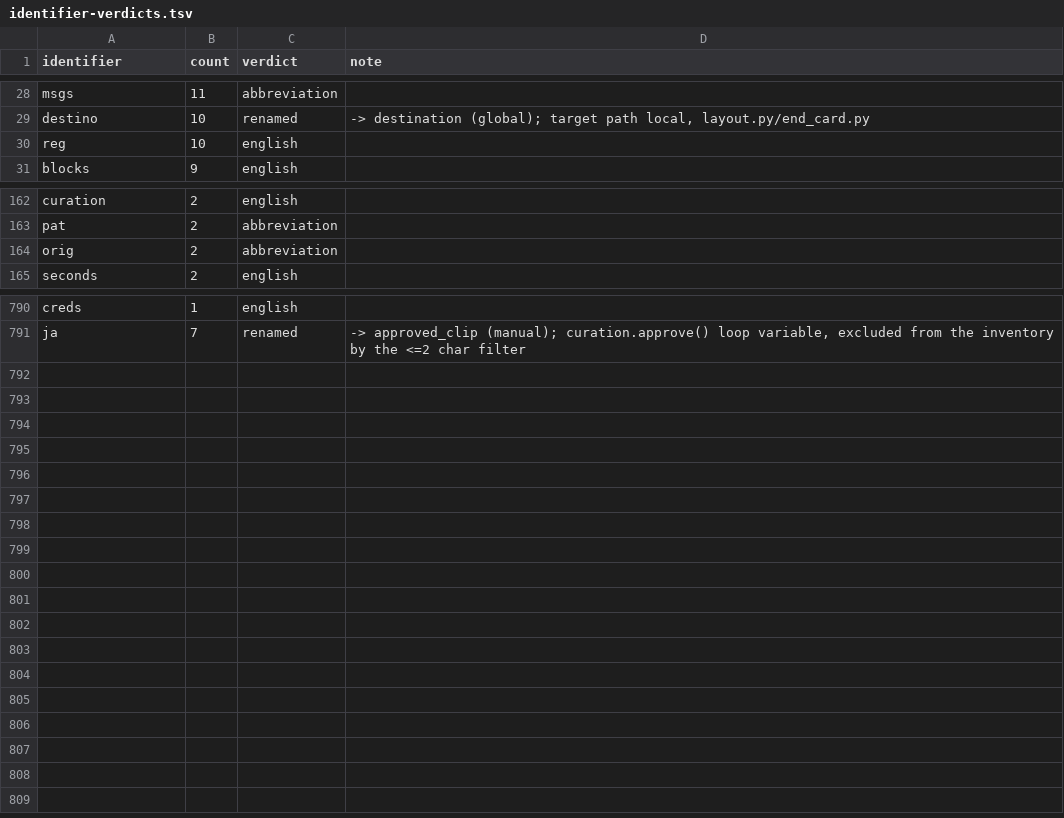
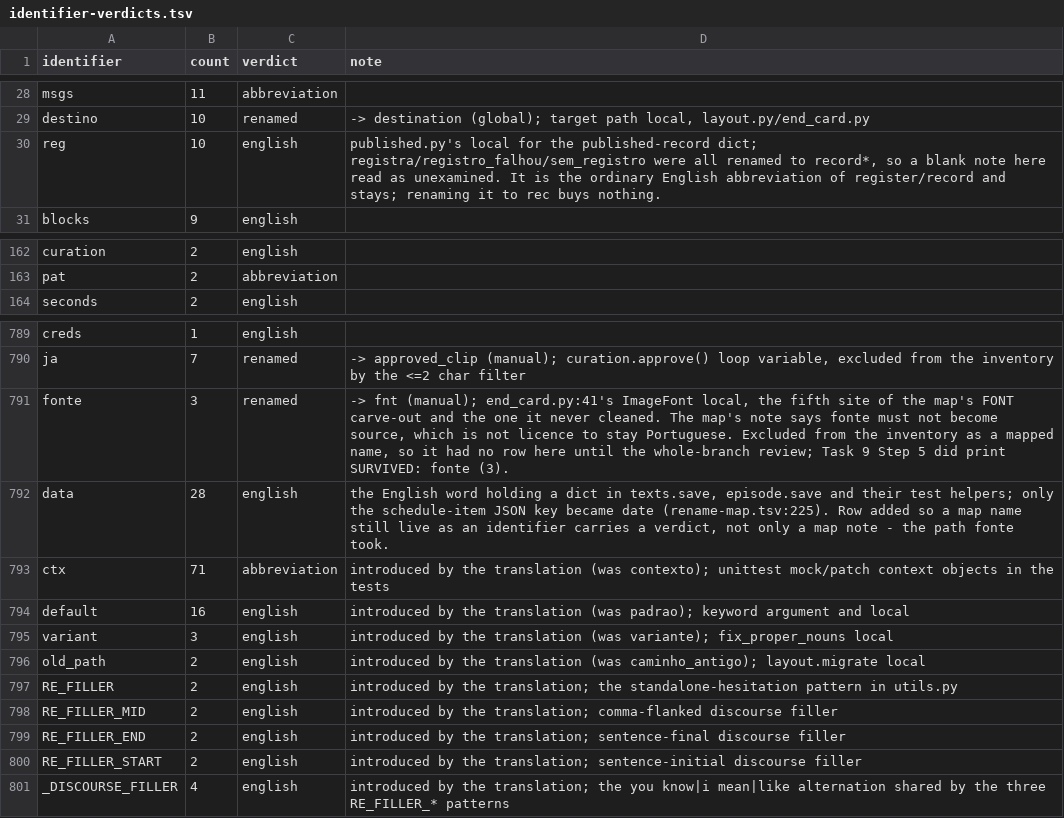
Before and after one commit to fernandoduro/talaria, a TSV file: docs/plans/phase-1-inputs/identifier-verdicts.tsv, drawn as a sheet; only a part is shown, gaps mark what is left out.

```diff
--- a/docs/plans/phase-1-inputs/identifier-verdicts.tsv
+++ b/docs/plans/phase-1-inputs/identifier-verdicts.tsv
@@ -29,3 +29,3 @@ msgs	11	abbreviation
 destino	10	renamed	-> destination (global); target path local, layout.py/end_card.py
-reg	10	english	
+reg	10	english	published.py's local for the published-record dict; registra/registro_falhou/sem_registro were all renamed to record*, so a blank note here read as unexamined. It is the ordinary English abbreviation of register/record and stays; renaming it to rec buys nothing.
 blocks	9	english	
@@ -163,3 +163,2 @@ curation	2	english
 pat	2	abbreviation	
-orig	2	abbreviation	
 seconds	2	english	
@@ -791 +790,12 @@ creds	1	english
 ja	7	renamed	-> approved_clip (manual); curation.approve() loop variable, excluded from the inventory by the <=2 char filter
+fonte	3	renamed	-> fnt (manual); end_card.py:41's ImageFont local, the fifth site of the map's FONT carve-out and the one it never cleaned. The map's note says fonte must not become source, which is not licence to stay Portuguese. Excluded from the inventory as a mapped name, so it had no row here until the whole-branch review; Task 9 Step 5 did print SURVIVED: fonte (3).
+data	28	english	the English word holding a dict in texts.save, episode.save and their test helpers; only the schedule-item JSON key became date (rename-map.tsv:225). Row added so a map name still live as an identifier carries a verdict, not only a map note - the path fonte took.
+ctx	71	abbreviation	introduced by the translation (was contexto); unittest mock/patch context objects in the tests
+default	16	english	introduced by the translation (was padrao); keyword argument and local
+variant	3	english	introduced by the translation (was variante); fix_proper_nouns local
+old_path	2	english	introduced by the translation (was caminho_antigo); layout.migrate local
+RE_FILLER	2	english	introduced by the translation; the standalone-hesitation pattern in utils.py
+RE_FILLER_MID	2	english	introduced by the translation; comma-flanked discourse filler
+RE_FILLER_END	2	english	introduced by the translation; sentence-final discourse filler
+RE_FILLER_START	2	english	introduced by the translation; sentence-initial discourse filler
+_DISCOURSE_FILLER	4	english	introduced by the translation; the you know|i mean|like alternation shared by the three RE_FILLER_* patterns
```
Also changed, not shown: 3 other files.
